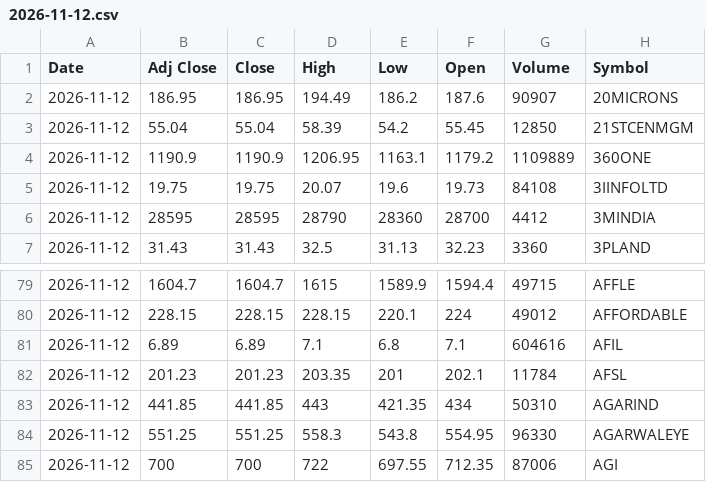
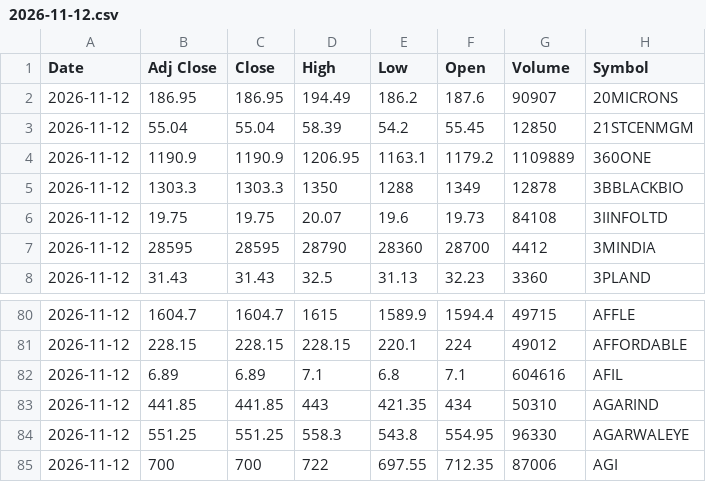
Before and after one commit to VarunNeel/alphatrace-feed, a CSV file: ohlcv/daily/2026-11-12.csv, drawn as a sheet; only a part is shown, gaps mark what is left out.

```diff
--- a/ohlcv/daily/2026-11-12.csv
+++ b/ohlcv/daily/2026-11-12.csv
@@ -4,2 +4,3 @@ Date,Adj Close,Close,High,Low,Open,Volume,Symbol
 2026-11-12,1190.9,1190.9,1206.95,1163.1,1179.2,1109889,360ONE
+2026-11-12,1303.3,1303.3,1350,1288,1349,12878,3BBLACKBIO
 2026-11-12,19.75,19.75,20.07,19.6,19.73,84108,3IINFOLTD
@@ -81,3 +82,2 @@ Date,Adj Close,Close,High,Low,Open,Volume,Symbol
 2026-11-12,6.89,6.89,7.1,6.8,7.1,604616,AFIL
-2026-11-12,201.23,201.23,203.35,201,202.1,11784,AFSL
 2026-11-12,441.85,441.85,443,421.35,434,50310,AGARIND
```
Also changed, not shown: ohlcv/DAILY_OHLCV.csv, ohlcv/daily/2026-11-13.csv, 1 other file.
